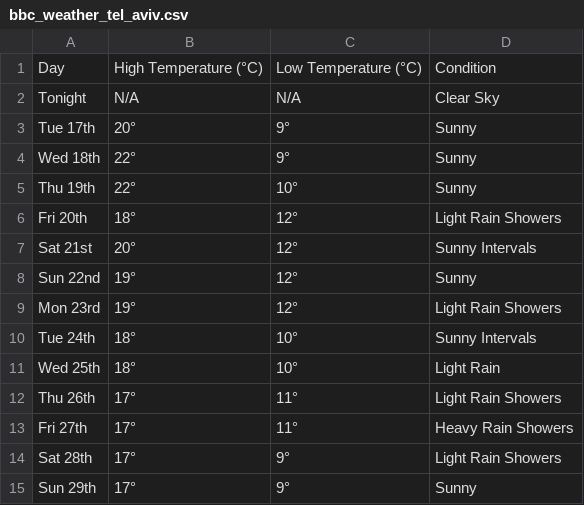
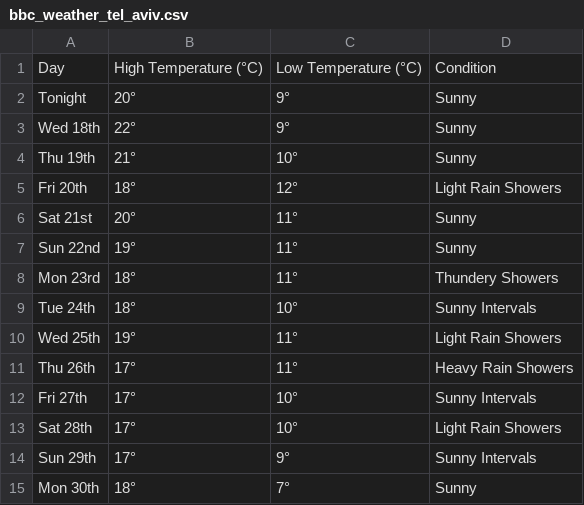
Before and after one commit to MikelTWasTaken/DI_Bootcamp, a CSV file: W7/D2/DAILY CHALLENGE/bbc_weather_tel_aviv.csv, drawn as a sheet.

```diff
--- a/W7/D2/DAILY CHALLENGE/bbc_weather_tel_aviv.csv
+++ b/W7/D2/DAILY CHALLENGE/bbc_weather_tel_aviv.csv
@@ -1,15 +1,15 @@
 Day,High Temperature (°C),Low Temperature (°C),Condition
-Tonight,N/A,N/A,Clear Sky
-Tue 17th,20°,9°,Sunny
+Tonight,20°,9°,Sunny
 Wed 18th,22°,9°,Sunny
-Thu 19th,22°,10°,Sunny
+Thu 19th,21°,10°,Sunny
 Fri 20th,18°,12°,Light Rain Showers
-Sat 21st,20°,12°,Sunny Intervals
-Sun 22nd,19°,12°,Sunny
-Mon 23rd,19°,12°,Light Rain Showers
+Sat 21st,20°,11°,Sunny
+Sun 22nd,19°,11°,Sunny
+Mon 23rd,18°,11°,Thundery Showers
 Tue 24th,18°,10°,Sunny Intervals
-Wed 25th,18°,10°,Light Rain
-Thu 26th,17°,11°,Light Rain Showers
-Fri 27th,17°,11°,Heavy Rain Showers
-Sat 28th,17°,9°,Light Rain Showers
-Sun 29th,17°,9°,Sunny
+Wed 25th,19°,11°,Light Rain Showers
+Thu 26th,17°,11°,Heavy Rain Showers
+Fri 27th,17°,10°,Sunny Intervals
+Sat 28th,17°,10°,Light Rain Showers
+Sun 29th,17°,9°,Sunny Intervals
+Mon 30th,18°,7°,Sunny
```
Also changed, not shown: 10 other files.
